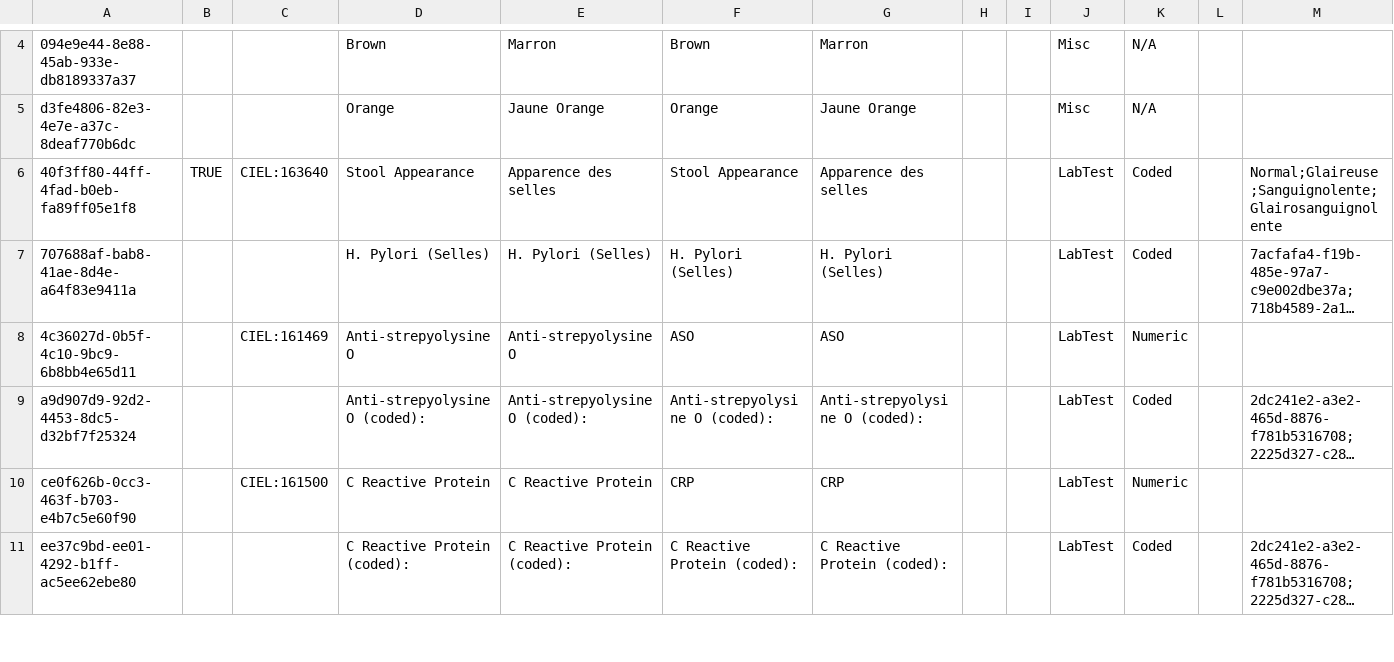
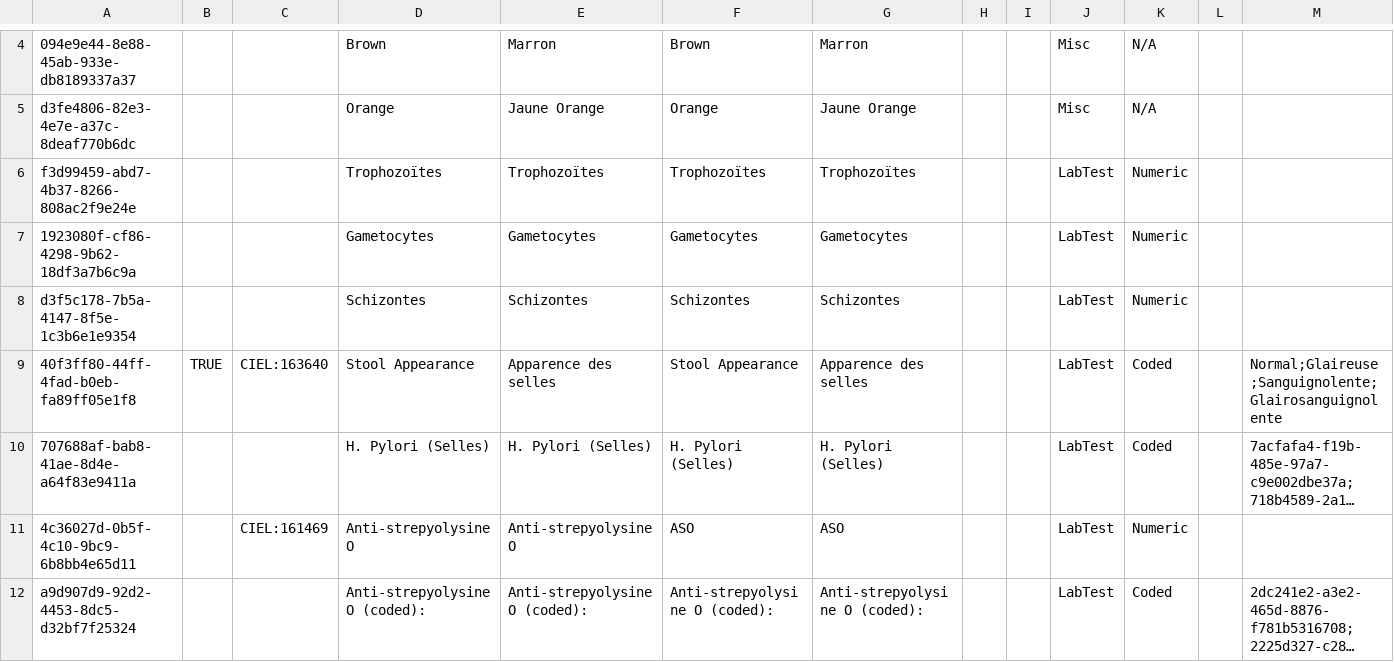
Before and after one commit to mekomsolutions/bahmni-distro-c2c, a CSV file: configs/openmrs/initializer/concepts/labs.csv, drawn as a sheet; only a part is shown, gaps mark what is left out; the shorter side is filled out with more unchanged rows; long unchanged cells end in …; rows hold the shown columns only; the diff covers the shown part only; the diff names each change by its address in the sheet, - before the commit and + after, or states it on an @@ line.

Commit message:
C2C-398: Add Malaria microscopic test

```diff
--- a/configs/openmrs/initializer/concepts/labs.csv
+++ b/configs/openmrs/initializer/concepts/labs.csv
+row 6: f3d99459-abd7-4b37-8266-808ac2f9e24e |  |  | Trophozoïtes | Trophozoïtes | Trophozoïtes | Trophozoïtes |  |  | LabTest | Numeric
+row 7: 1923080f-cf86-4298-9b62-18df3a7b6c9a |  |  | Gametocytes | Gametocytes | Gametocytes | Gametocytes |  |  | LabTest | Numeric
+row 8: d3f5c178-7b5a-4147-8f5e-1c3b6e1e9354 |  |  | Schizontes | Schizontes | Schizontes | Schizontes |  |  | LabTest | Numeric
```
Also changed, not shown: 1 added row and 3 edited cells elsewhere in this file, 1 other file.
